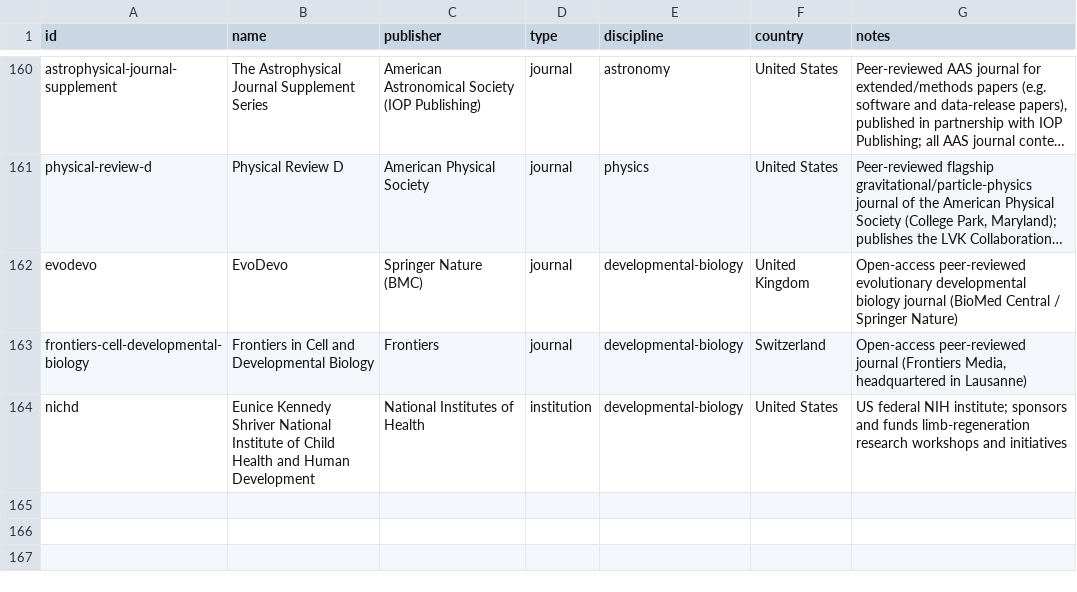
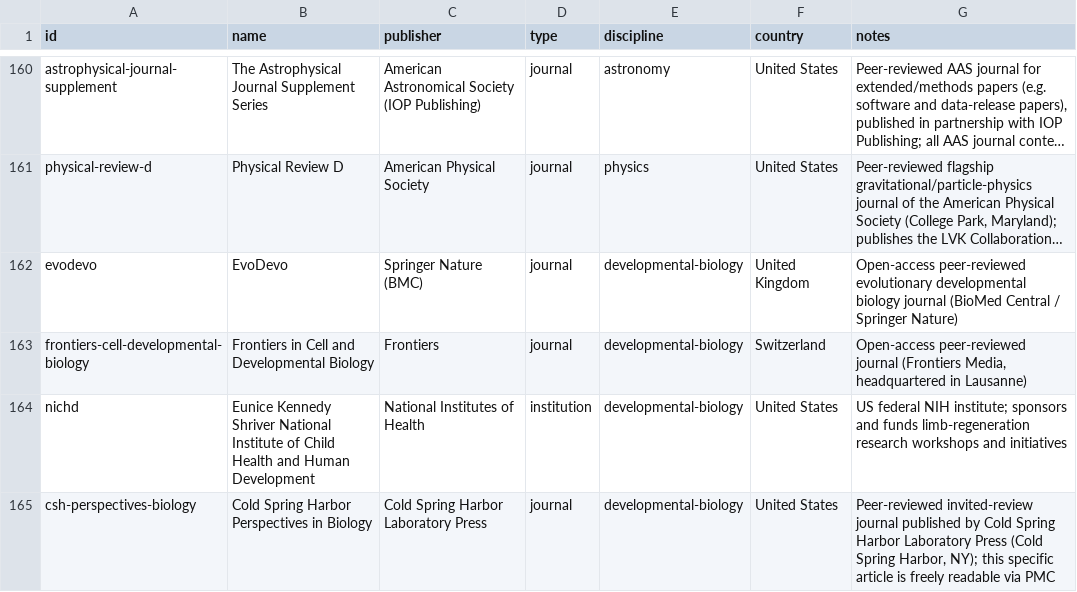
Before and after one commit to Kamaya22/recherche-hebdo, a CSV file: data/registry.csv, drawn as a sheet; only a part is shown, gaps mark what is left out; long unchanged cells end in …; the diff names each change by its address in the sheet, - before the commit and + after, or states it on an @@ line.

```diff
--- a/data/registry.csv
+++ b/data/registry.csv
+row 165: csh-perspectives-biology | Cold Spring Harbor Perspectives in Biology | Cold Spring Harbor Laboratory Press | journal | developmental-biology | United States | Peer-reviewed invited-review journal published by Cold Spring Harbor Laboratory Press (Cold Spring Harbor, NY); this specific article is freely readable via PMC
```
Also changed, not shown: 2 other files.
